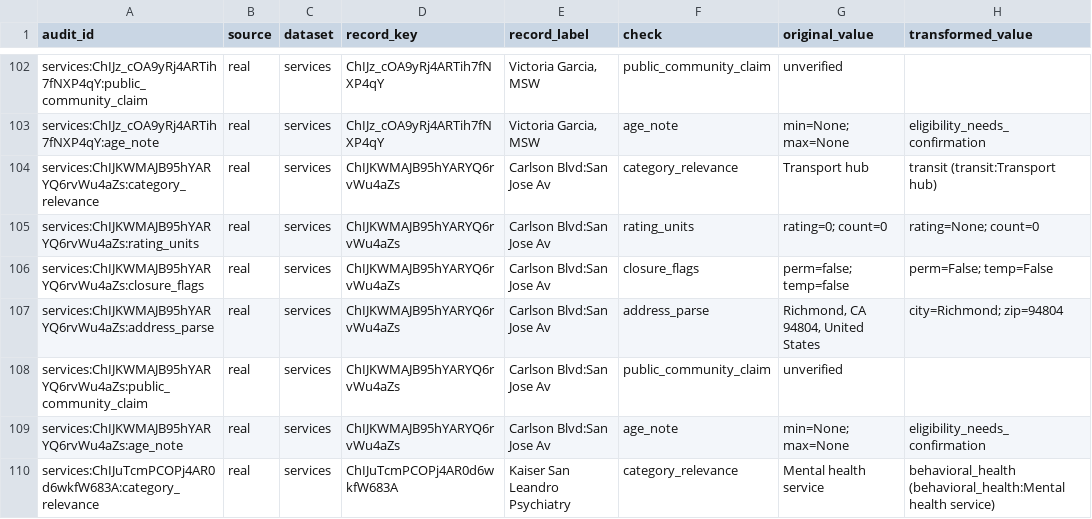
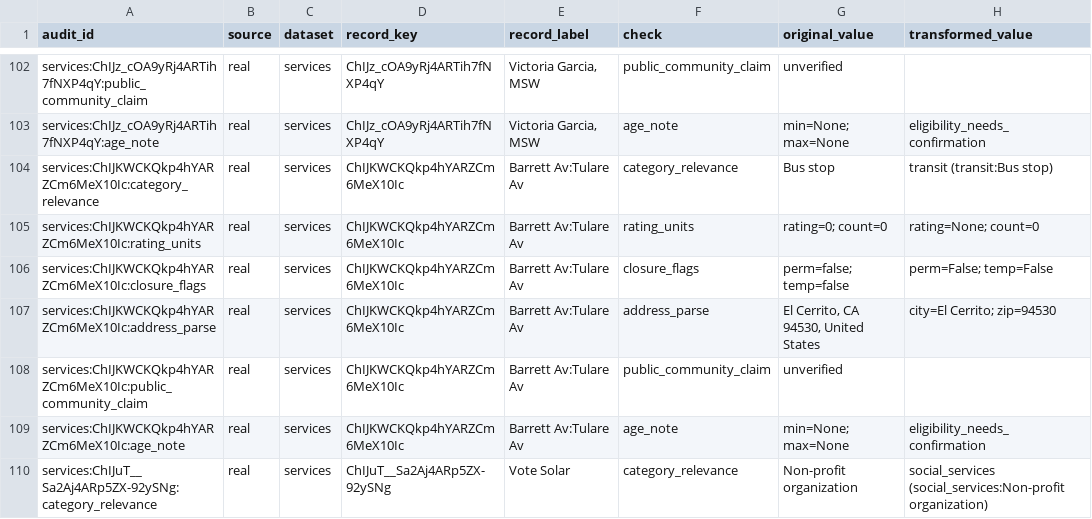
Before and after one commit to BoppingNoodles/dss_datathon_fa2026, a CSV file: reports/data_audit.csv, drawn as a sheet; only a part is shown, gaps mark what is left out; the diff covers the shown part only; the diff names each change by its address in the sheet, - before the commit and + after, or states it on an @@ line.

```diff
--- a/reports/data_audit.csv
+++ b/reports/data_audit.csv
-A104 (audit_id): services:ChIJKWMAJB95hYARYQ6rvWu4aZs:category_relevance
+A104 (audit_id): services:ChIJKWCKQkp4hYARZCm6MeX10Ic:category_relevance
-D104:D109 (record_key): ChIJKWMAJB95hYARYQ6rvWu4aZs
+D104:D109 (record_key): ChIJKWCKQkp4hYARZCm6MeX10Ic
-E104:E109 (record_label): Carlson Blvd:San Jose Av
+E104:E109 (record_label): Barrett Av:Tulare Av
-G104 (original_value): Transport hub
+G104 (original_value): Bus stop
-H104 (transformed_value): transit (transit:Transport hub)
+H104 (transformed_value): transit (transit:Bus stop)
-A105 (audit_id): services:ChIJKWMAJB95hYARYQ6rvWu4aZs:rating_units
+A105 (audit_id): services:ChIJKWCKQkp4hYARZCm6MeX10Ic:rating_units
-A106 (audit_id): services:ChIJKWMAJB95hYARYQ6rvWu4aZs:closure_flags
+A106 (audit_id): services:ChIJKWCKQkp4hYARZCm6MeX10Ic:closure_flags
-A107 (audit_id): services:ChIJKWMAJB95hYARYQ6rvWu4aZs:address_parse
+A107 (audit_id): services:ChIJKWCKQkp4hYARZCm6MeX10Ic:address_parse
-G107 (original_value): Richmond, CA 94804, United States
+G107 (original_value): El Cerrito, CA 94530, United States
-H107 (transformed_value): city=Richmond; zip=94804
+H107 (transformed_value): city=El Cerrito; zip=94530
-A108 (audit_id): services:ChIJKWMAJB95hYARYQ6rvWu4aZs:public_community_claim
+A108 (audit_id): services:ChIJKWCKQkp4hYARZCm6MeX10Ic:public_community_claim
-A109 (audit_id): services:ChIJKWMAJB95hYARYQ6rvWu4aZs:age_note
+A109 (audit_id): services:ChIJKWCKQkp4hYARZCm6MeX10Ic:age_note
-A110 (audit_id): services:ChIJuTcmPCOPj4AR0d6wkfW683A:category_relevance
+A110 (audit_id): services:ChIJuT__Sa2Aj4ARp5ZX-92ySNg:category_relevance
-D110 (record_key): ChIJuTcmPCOPj4AR0d6wkfW683A
+D110 (record_key): ChIJuT__Sa2Aj4ARp5ZX-92ySNg
-E110 (record_label): Kaiser San Leandro Psychiatry
+E110 (record_label): Vote Solar
-G110 (original_value): Mental health service
+G110 (original_value): Non-profit organization
-H110 (transformed_value): behavioral_health (behavioral_health:Mental health service)
+H110 (transformed_value): social_services (social_services:Non-profit organization)
```
Also changed, not shown: 1 added row, 1 removed row and 110 edited cells elsewhere in this file, reports/ranking_sensitivity.csv, reports/service_ranking_audit.csv, 29 other files.
